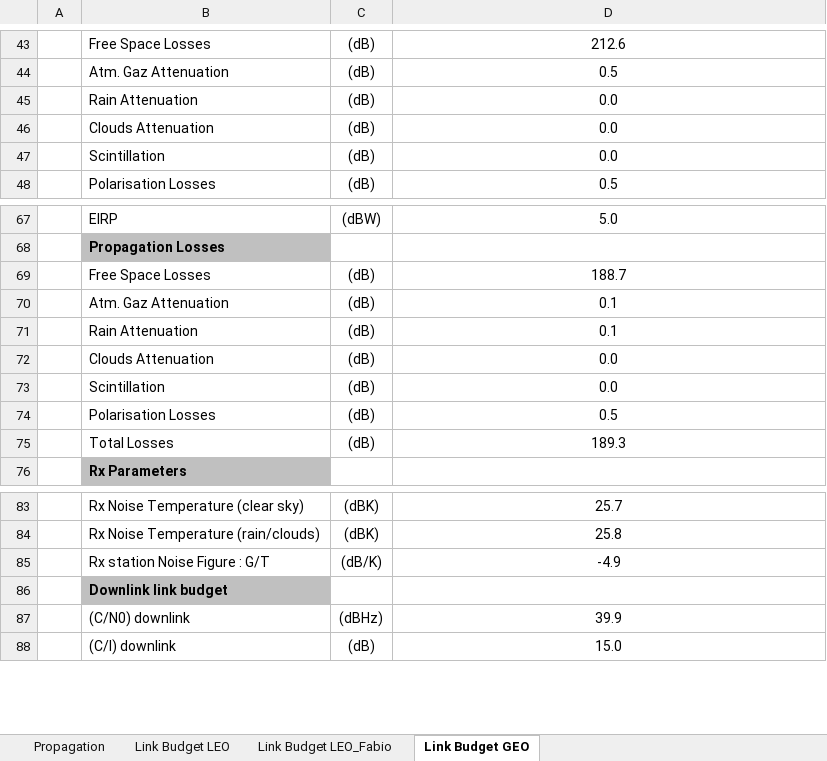
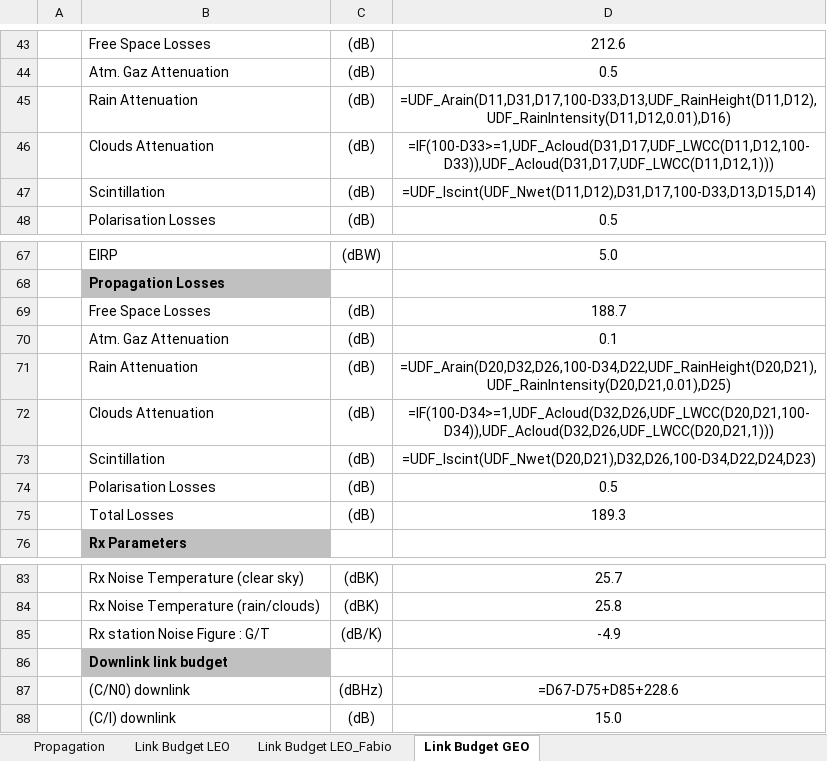
Before and after one commit to fcialfi/Link-Budget-Manual, an Excel workbook: Link_Budget.xlsm, sheet Link Budget GEO, drawn as a sheet; only a part is shown, gaps mark what is left out; values as stored, in another font and other column widths than the file's, no borders; formulas without a stored value are shown as written; the diff names each change by its address in the sheet, - before the commit and + after, or states it on an @@ line.

```diff
--- a/Link_Budget.xlsm (sheet Link Budget GEO)
+++ b/Link_Budget.xlsm (sheet Link Budget GEO)
-D45: 0.0
+D45: =UDF_Arain(D11,D31,D17,100-D33,D13,UDF_RainHeight(D11,D12),UDF_RainIntensity(D11,D12,0.01),D16)
-D46: 0.0
+D46: =IF(100-D33>=1,UDF_Acloud(D31,D17,UDF_LWCC(D11,D12,100-D33)),UDF_Acloud(D31,D17,UDF_LWCC(D11,D12,1)))
-D47: 0.0
+D47: =UDF_Iscint(UDF_Nwet(D11,D12),D31,D17,100-D33,D13,D15,D14)
-D71: 0.1
+D71: =UDF_Arain(D20,D32,D26,100-D34,D22,UDF_RainHeight(D20,D21),UDF_RainIntensity(D20,D21,0.01),D25)
-D72: 0.0
+D72: =IF(100-D34>=1,UDF_Acloud(D32,D26,UDF_LWCC(D20,D21,100-D34)),UDF_Acloud(D32,D26,UDF_LWCC(D20,D21,1)))
-D73: 0.0
+D73: =UDF_Iscint(UDF_Nwet(D20,D21),D32,D26,100-D34,D22,D24,D23)
-D87: 39.9
+D87: =D67-D75+D85+228.6
```
Also changed, not shown: sheet Link Budget LEO, sheet Link Budget LEO_Fabio, hidden cells, 6 other files.
